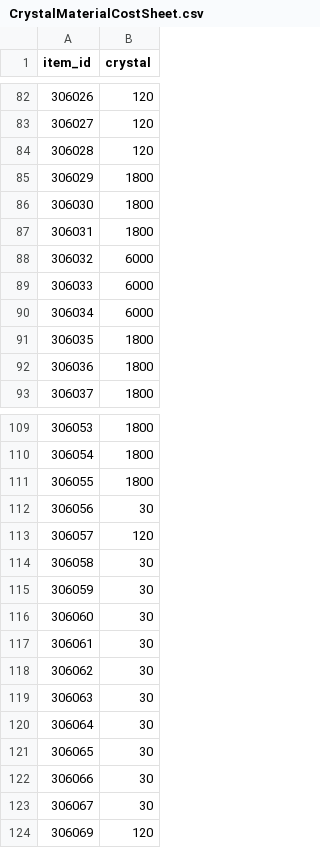
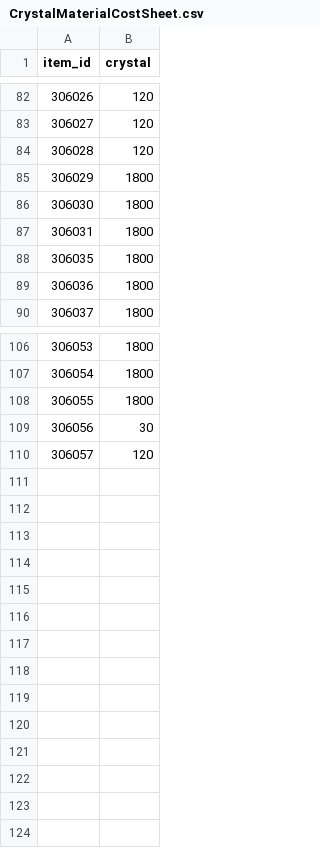
Before and after one commit to planetarium/lib9c, a CSV file: Lib9c/TableCSV/Crystal/CrystalMaterialCostSheet.csv, drawn as a sheet; only a part is shown, gaps mark what is left out.

Commit message:
delete mimir items

```diff
--- a/Lib9c/TableCSV/Crystal/CrystalMaterialCostSheet.csv
+++ b/Lib9c/TableCSV/Crystal/CrystalMaterialCostSheet.csv
@@ -87,5 +87,2 @@ item_id,crystal
 306031,1800
-306032,6000
-306033,6000
-306034,6000
 306035,1800
@@ -113,12 +110 @@ item_id,crystal
 306057,120
-306058,30
-306059,30
-306060,30
-306061,30
-306062,30
-306063,30
-306064,30
-306065,30
-306066,30
-306067,30
-306069,120
```
